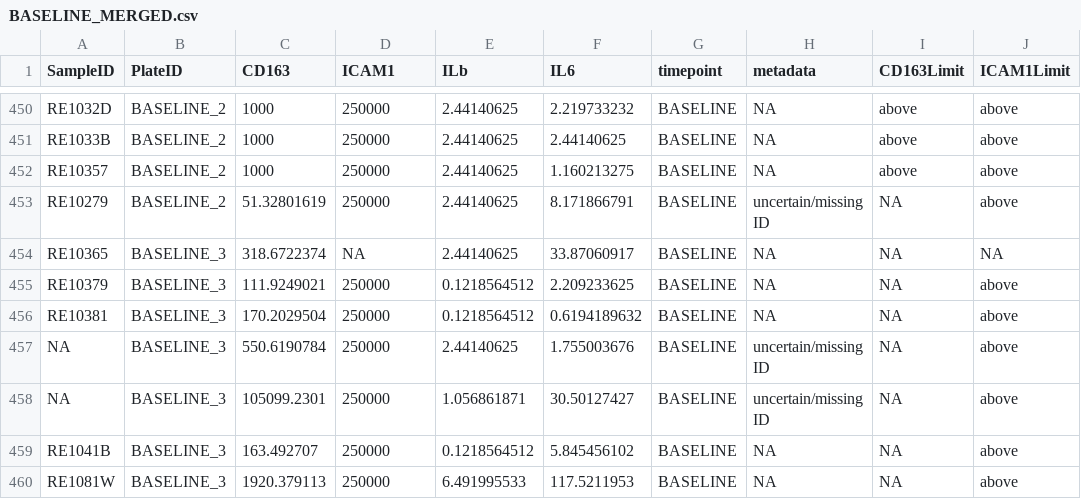
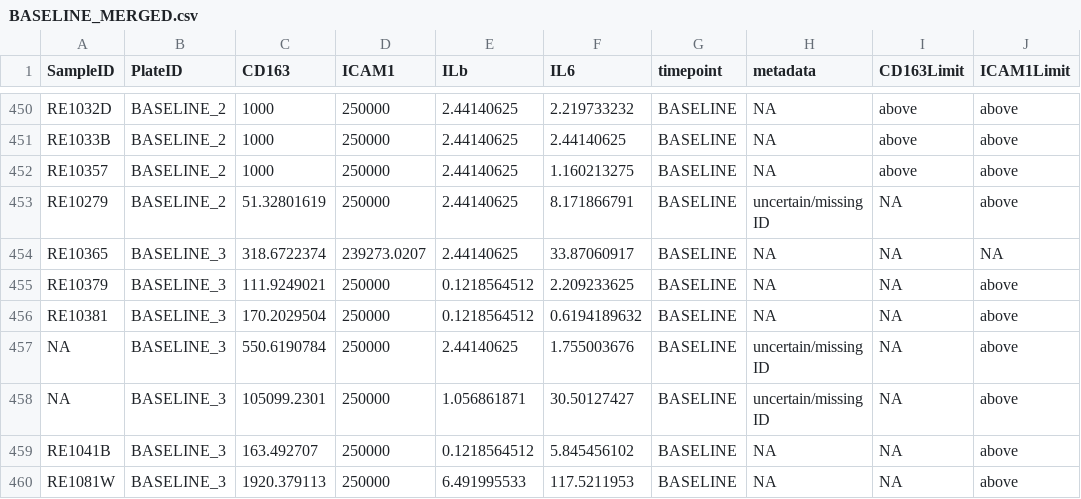
Before and after one commit to omswarth/rhicca-oliviaswarthout-internship, a CSV file: BASELINE_MERGED.csv, drawn as a sheet; only a part is shown, gaps mark what is left out; the diff names each change by its address in the sheet, - before the commit and + after, or states it on an @@ line.

Commit message:
add correct value for na cell

```diff
--- a/BASELINE_MERGED.csv
+++ b/BASELINE_MERGED.csv
-D454 (ICAM1): NA
+D454 (ICAM1): 239273.0207
```
